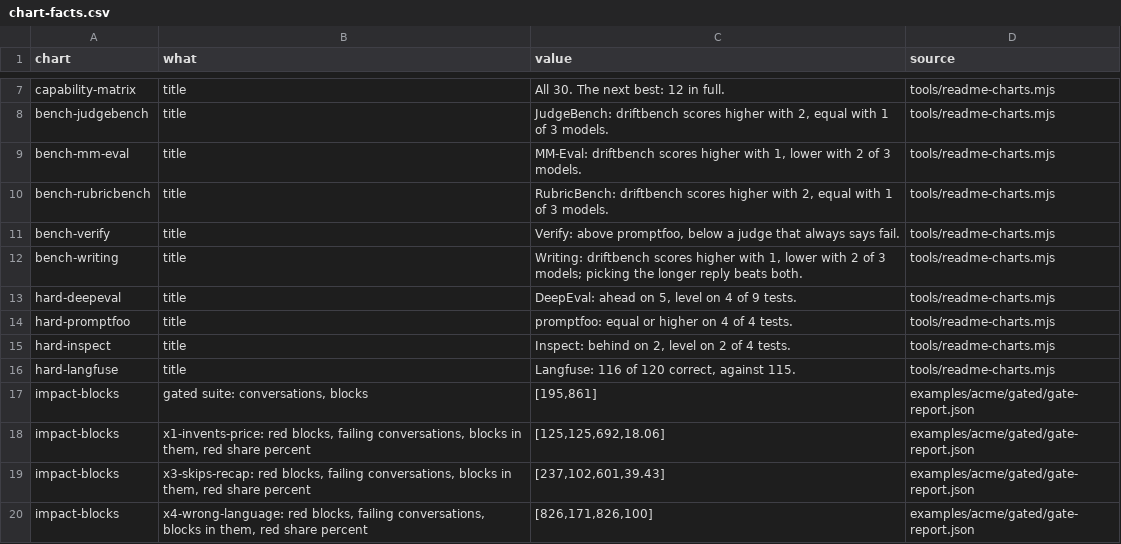
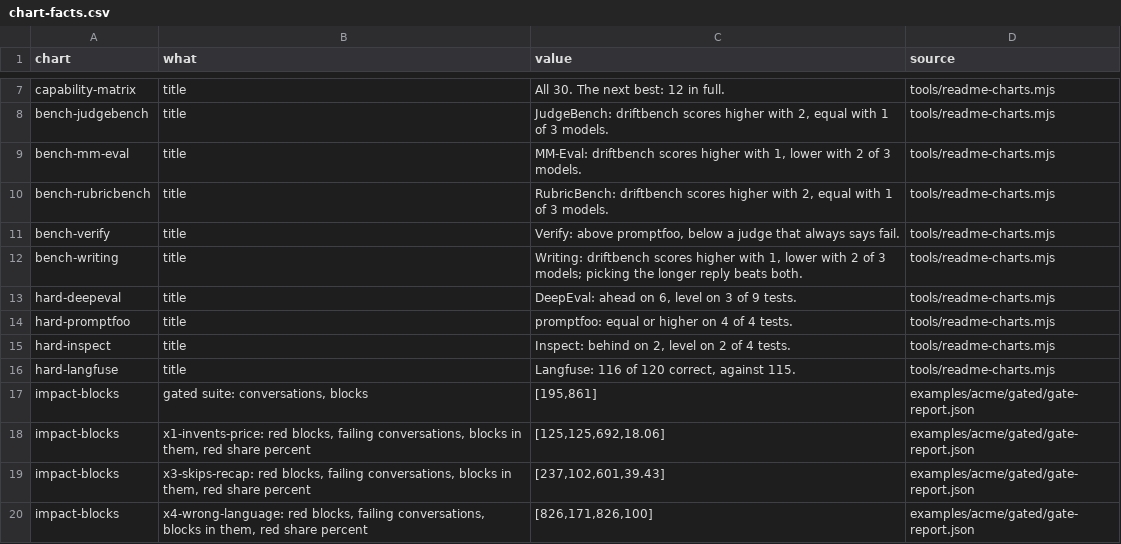
Before and after one commit to NexusGPT/driftbench, a CSV file: docs/assets/data/chart-facts.csv, drawn as a sheet; only a part is shown, gaps mark what is left out; the diff covers the shown part only.

```diff
--- a/docs/assets/data/chart-facts.csv
+++ b/docs/assets/data/chart-facts.csv
@@ -12,3 +12,3 @@
 "bench-writing","title","Writing: driftbench scores higher with 1, lower with 2 of 3 models; picking the longer reply beats both.","tools/readme-charts.mjs"
-"hard-deepeval","title","DeepEval: ahead on 5, level on 4 of 9 tests.","tools/readme-charts.mjs"
+"hard-deepeval","title","DeepEval: ahead on 6, level on 3 of 9 tests.","tools/readme-charts.mjs"
 "hard-promptfoo","title","promptfoo: equal or higher on 4 of 4 tests.","tools/readme-charts.mjs"
```
Also changed, not shown: 30 edited cells elsewhere in this file, 18 other files.
